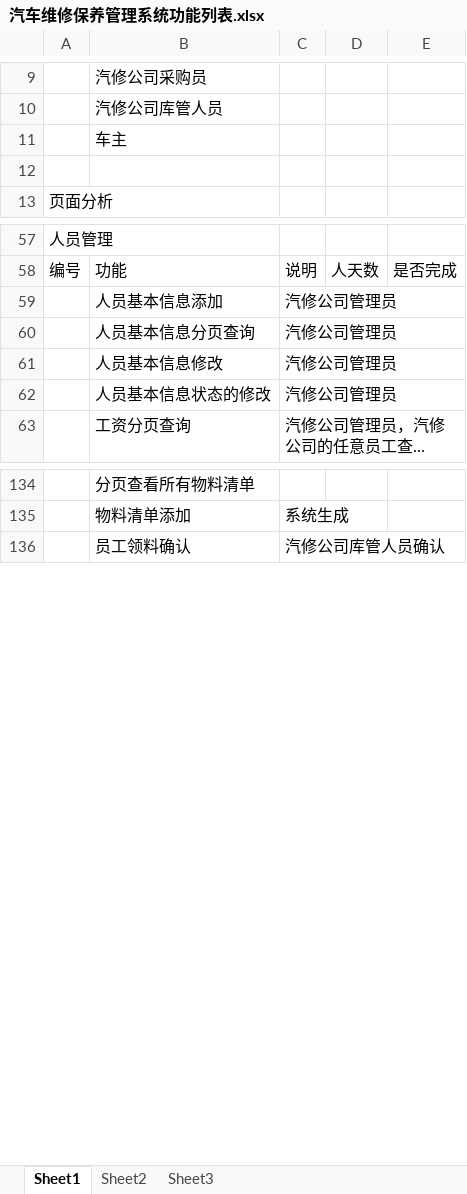
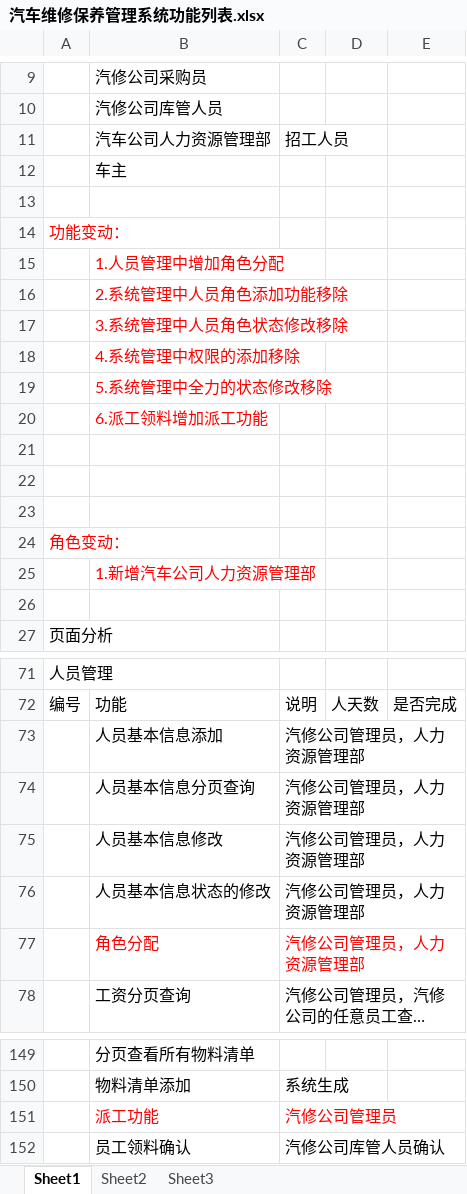
Before and after one commit to GZWgssmart/AutoPlatform1, an Excel workbook: documents/汽车维修保养管理系统功能列表.xlsx, sheet Sheet1, drawn as a sheet; only a part is shown, gaps mark what is left out; long unchanged cells end in …; values as stored, in another font and other column widths than the file's, no borders; addresses are those after the commit; the diff covers the shown part only; the diff names each change by its address in the sheet, - before the commit and + after, or states it on an @@ line.

```diff
--- a/documents/汽车维修保养管理系统功能列表.xlsx (sheet Sheet1)
+++ b/documents/汽车维修保养管理系统功能列表.xlsx (sheet Sheet1)
+row 11:  | 汽车公司人力资源管理部 | 招工人员
+row 13: (empty)
+row 14: 功能变动：
+row 15:  | 1.人员管理中增加角色分配
+row 16:  | 2.系统管理中人员角色添加功能移除
+row 17:  | 3.系统管理中人员角色状态修改移除
+row 18:  | 4.系统管理中权限的添加移除
+row 19:  | 5.系统管理中全力的状态修改移除
+row 20:  | 6.派工领料增加派工功能
+row 21: (empty)
+row 22: (empty)
+row 23: (empty)
+row 24: 角色变动：
+row 25:  | 1.新增汽车公司人力资源管理部
-C73:C76: 汽修公司管理员
+C73:C76: 汽修公司管理员，人力资源管理部
+row 77:  | 角色分配 | 汽修公司管理员，人力资源管理部
+row 151:  | 派工功能 | 汽修公司管理员
```
Also changed, not shown: 2 removed rows elsewhere in this sheet, documents/汽车维修保养管理系统数据表设计.xlsx, 29 other files.
